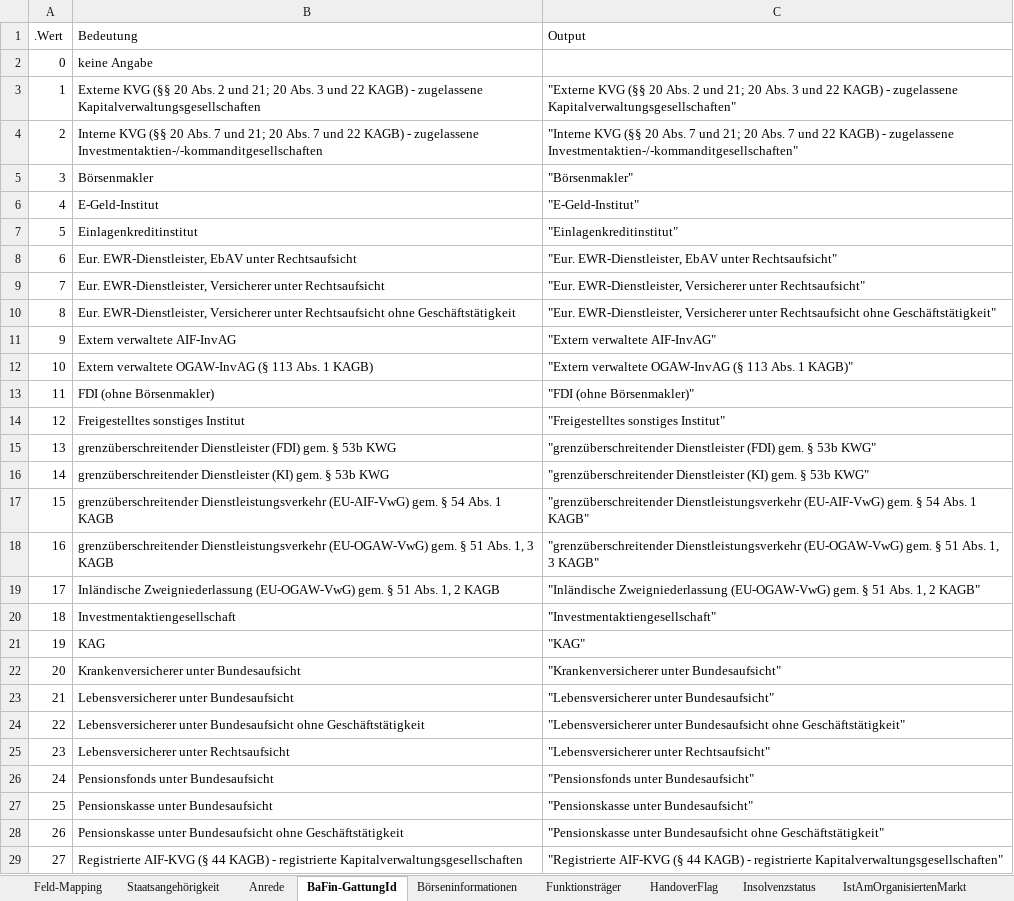
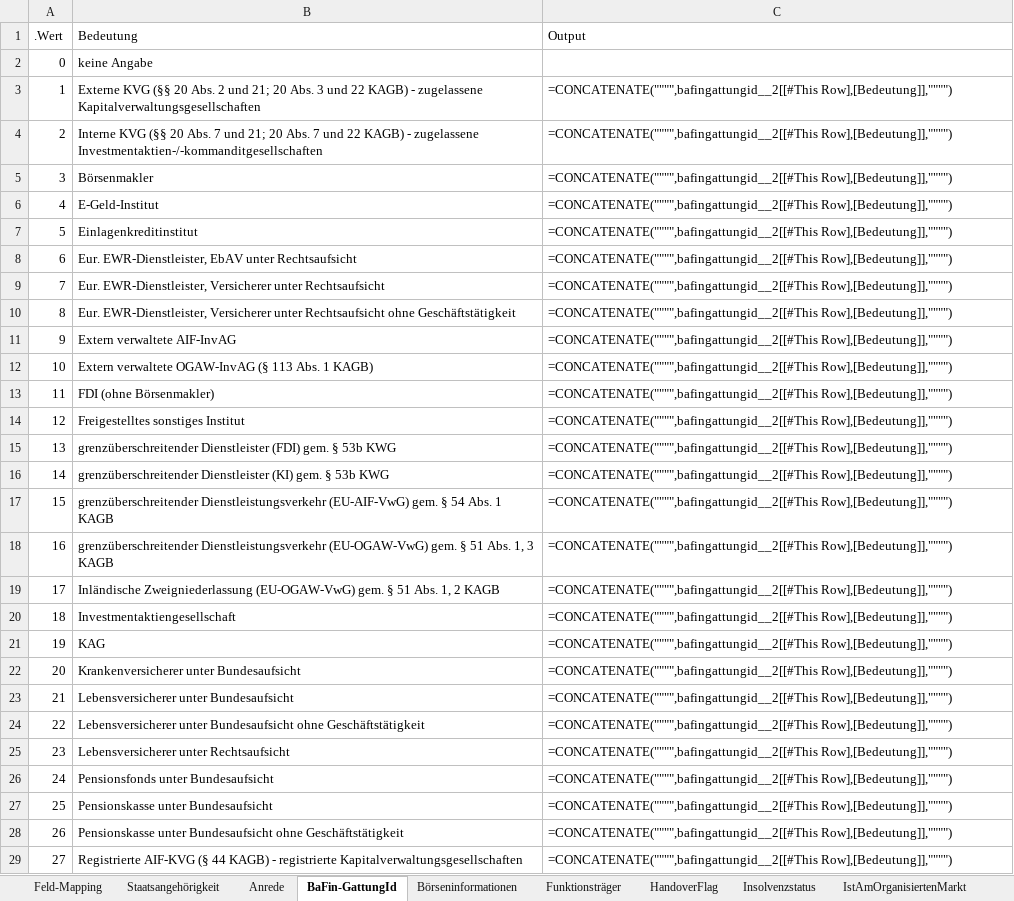
Before and after one commit to webuild-consortium/wp4-semantics-group, an Excel workbook: KYC/delivery-json-v1.27.5-SR.xlsx, sheet BaFin-GattungId, drawn as a sheet; only a part is shown; values as stored, in another font and other column widths than the file's, no borders; formulas without a stored value are shown as written; table styles not drawn; the diff covers the shown part only; the diff names each change by its address in the sheet, - before the commit and + after, or states it on an @@ line.

```diff
--- a/KYC/delivery-json-v1.27.5-SR.xlsx (sheet BaFin-GattungId)
+++ b/KYC/delivery-json-v1.27.5-SR.xlsx (sheet BaFin-GattungId)
-C3 (Output): "Externe KVG (§§ 20 Abs. 2 und 21; 20 Abs. 3 und 22 KAGB) - zugelassene Kapitalverwaltungsgesellschaften"
+C3 (Output): =CONCATENATE("""",bafingattungid__2[[#This Row],[Bedeutung]],"""")
-C4 (Output): "Interne KVG (§§ 20 Abs. 7 und 21; 20 Abs. 7 und 22 KAGB) - zugelassene Investmentaktien-/-kommanditgesellschaften"
+C4 (Output): =CONCATENATE("""",bafingattungid__2[[#This Row],[Bedeutung]],"""")
-C5 (Output): "Börsenmakler"
+C5 (Output): =CONCATENATE("""",bafingattungid__2[[#This Row],[Bedeutung]],"""")
-C6 (Output): "E-Geld-Institut"
+C6 (Output): =CONCATENATE("""",bafingattungid__2[[#This Row],[Bedeutung]],"""")
-C7 (Output): "Einlagenkreditinstitut"
+C7 (Output): =CONCATENATE("""",bafingattungid__2[[#This Row],[Bedeutung]],"""")
-C8 (Output): "Eur. EWR-Dienstleister, EbAV unter Rechtsaufsicht"
+C8 (Output): =CONCATENATE("""",bafingattungid__2[[#This Row],[Bedeutung]],"""")
-C9 (Output): "Eur. EWR-Dienstleister, Versicherer unter Rechtsaufsicht"
+C9 (Output): =CONCATENATE("""",bafingattungid__2[[#This Row],[Bedeutung]],"""")
-C10 (Output): "Eur. EWR-Dienstleister, Versicherer unter Rechtsaufsicht ohne Geschäftstätigkeit"
+C10 (Output): =CONCATENATE("""",bafingattungid__2[[#This Row],[Bedeutung]],"""")
-C11 (Output): "Extern verwaltete AIF-InvAG"
+C11 (Output): =CONCATENATE("""",bafingattungid__2[[#This Row],[Bedeutung]],"""")
-C12 (Output): "Extern verwaltete OGAW-InvAG (§ 113 Abs. 1 KAGB)"
+C12 (Output): =CONCATENATE("""",bafingattungid__2[[#This Row],[Bedeutung]],"""")
-C13 (Output): "FDI (ohne Börsenmakler)"
+C13 (Output): =CONCATENATE("""",bafingattungid__2[[#This Row],[Bedeutung]],"""")
-C14 (Output): "Freigestelltes sonstiges Institut"
+C14 (Output): =CONCATENATE("""",bafingattungid__2[[#This Row],[Bedeutung]],"""")
-C15 (Output): "grenzüberschreitender Dienstleister (FDI) gem. § 53b KWG"
+C15 (Output): =CONCATENATE("""",bafingattungid__2[[#This Row],[Bedeutung]],"""")
-C16 (Output): "grenzüberschreitender Dienstleister (KI) gem. § 53b KWG"
+C16 (Output): =CONCATENATE("""",bafingattungid__2[[#This Row],[Bedeutung]],"""")
-C17 (Output): "grenzüberschreitender Dienstleistungsverkehr (EU-AIF-VwG) gem. § 54 Abs. 1 KAGB"
+C17 (Output): =CONCATENATE("""",bafingattungid__2[[#This Row],[Bedeutung]],"""")
-C18 (Output): "grenzüberschreitender Dienstleistungsverkehr (EU-OGAW-VwG) gem. § 51 Abs. 1, 3 KAGB"
+C18 (Output): =CONCATENATE("""",bafingattungid__2[[#This Row],[Bedeutung]],"""")
-C19 (Output): "Inländische Zweigniederlassung (EU-OGAW-VwG) gem. § 51 Abs. 1, 2 KAGB"
+C19 (Output): =CONCATENATE("""",bafingattungid__2[[#This Row],[Bedeutung]],"""")
-C20 (Output): "Investmentaktiengesellschaft"
+C20 (Output): =CONCATENATE("""",bafingattungid__2[[#This Row],[Bedeutung]],"""")
-C21 (Output): "KAG"
+C21 (Output): =CONCATENATE("""",bafingattungid__2[[#This Row],[Bedeutung]],"""")
-C22 (Output): "Krankenversicherer unter Bundesaufsicht"
+C22 (Output): =CONCATENATE("""",bafingattungid__2[[#This Row],[Bedeutung]],"""")
-C23 (Output): "Lebensversicherer unter Bundesaufsicht"
+C23 (Output): =CONCATENATE("""",bafingattungid__2[[#This Row],[Bedeutung]],"""")
-C24 (Output): "Lebensversicherer unter Bundesaufsicht ohne Geschäftstätigkeit"
+C24 (Output): =CONCATENATE("""",bafingattungid__2[[#This Row],[Bedeutung]],"""")
-C25 (Output): "Lebensversicherer unter Rechtsaufsicht"
+C25 (Output): =CONCATENATE("""",bafingattungid__2[[#This Row],[Bedeutung]],"""")
-C26 (Output): "Pensionsfonds unter Bundesaufsicht"
+C26 (Output): =CONCATENATE("""",bafingattungid__2[[#This Row],[Bedeutung]],"""")
-C27 (Output): "Pensionskasse unter Bundesaufsicht"
+C27 (Output): =CONCATENATE("""",bafingattungid__2[[#This Row],[Bedeutung]],"""")
-C28 (Output): "Pensionskasse unter Bundesaufsicht ohne Geschäftstätigkeit"
+C28 (Output): =CONCATENATE("""",bafingattungid__2[[#This Row],[Bedeutung]],"""")
-C29 (Output): "Registrierte AIF-KVG (§ 44 KAGB) - registrierte Kapitalverwaltungsgesellschaften"
+C29 (Output): =CONCATENATE("""",bafingattungid__2[[#This Row],[Bedeutung]],"""")
```
Also changed, not shown: 22 edited cells elsewhere in this sheet, sheet Feld-Mapping, sheet Insolvenzstatus, sheet Liquidationsstatus.
